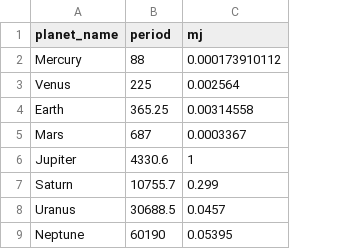
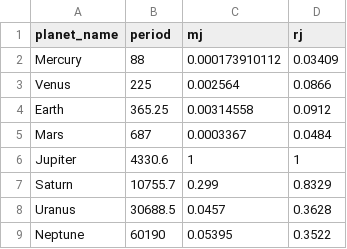
Before and after one commit to ameliafm612/data, a CSV file: solarsystem.csv, drawn as a sheet; the diff names each change by its address in the sheet, - before the commit and + after, or states it on an @@ line.

Commit message:
Update solarsystem.csv

```diff
--- a/solarsystem.csv
+++ b/solarsystem.csv
+column D (rj), rows 2-9: 0.03409 | 0.0866 | 0.0912 | 0.0484 | 1 | 0.8329 | 0.3628 | 0.3522
```
